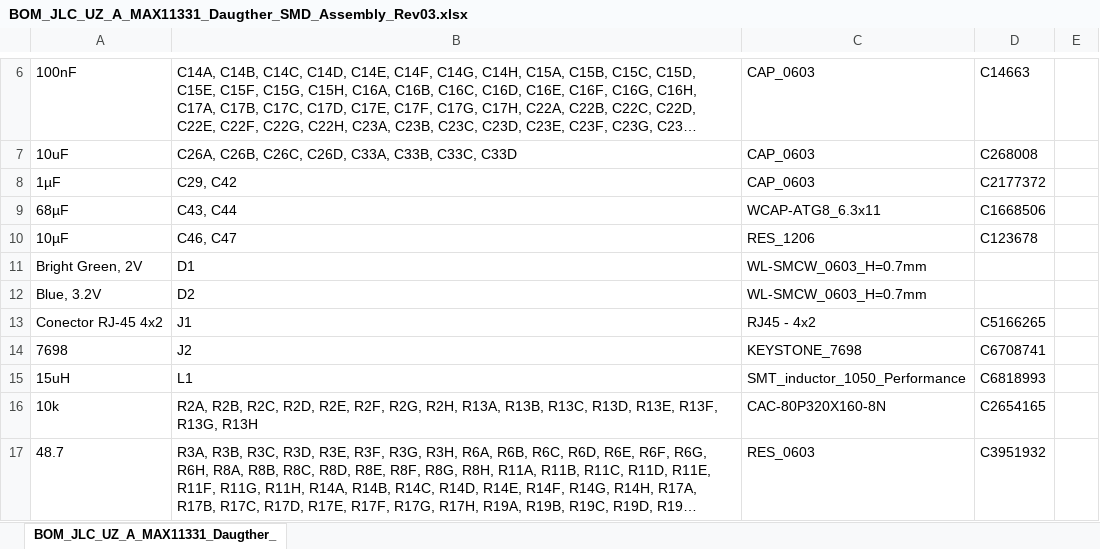
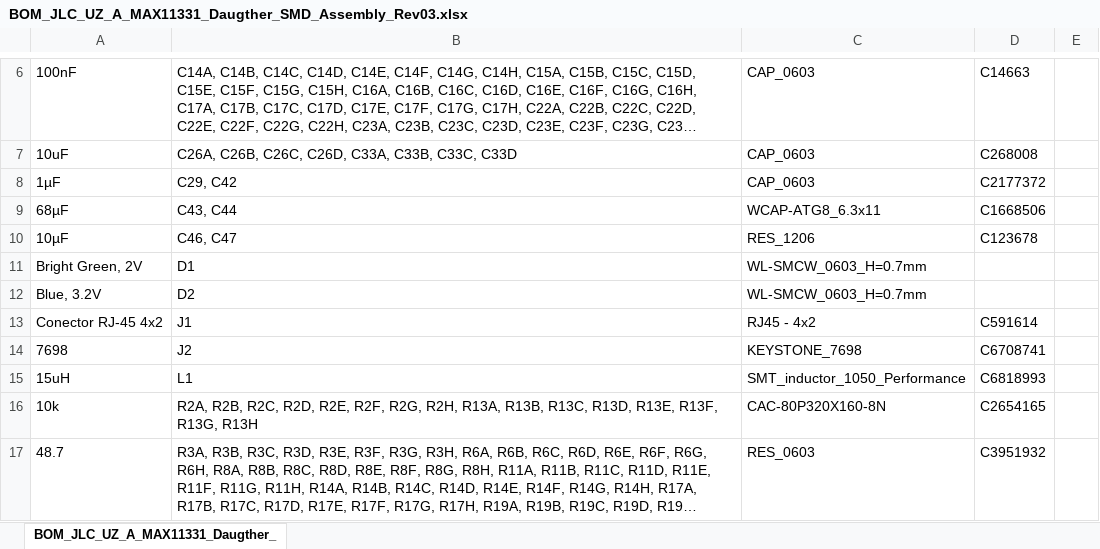
Before and after one commit to ultrazohm/uz_a_max11331_daughter, an Excel workbook: Project Outputs for UZ_A_MAX11331_Daugther/Rev03/BOM_JLC/BOM_JLC_UZ_A_MAX11331_Daugther_SMD_Assembly_Rev03.xlsx, sheet BOM_JLC_UZ_A_MAX11331_Daugther_, drawn as a sheet; only a part is shown, gaps mark what is left out; long unchanged cells end in …; values as stored, in another font and other column widths than the file's, no borders; the diff names each change by its address in the sheet, - before the commit and + after, or states it on an @@ line.

```diff
--- a/Project Outputs for UZ_A_MAX11331_Daugther/Rev03/BOM_JLC/BOM_JLC_UZ_A_MAX11331_Daugther_SMD_Assembly_Rev03.xlsx (sheet BOM_JLC_UZ_A_MAX11331_Daugther_)
+++ b/Project Outputs for UZ_A_MAX11331_Daugther/Rev03/BOM_JLC/BOM_JLC_UZ_A_MAX11331_Daugther_SMD_Assembly_Rev03.xlsx (sheet BOM_JLC_UZ_A_MAX11331_Daugther_)
-D13: C5166265
+D13: C591614
```
Also changed, not shown: 3 other files.
